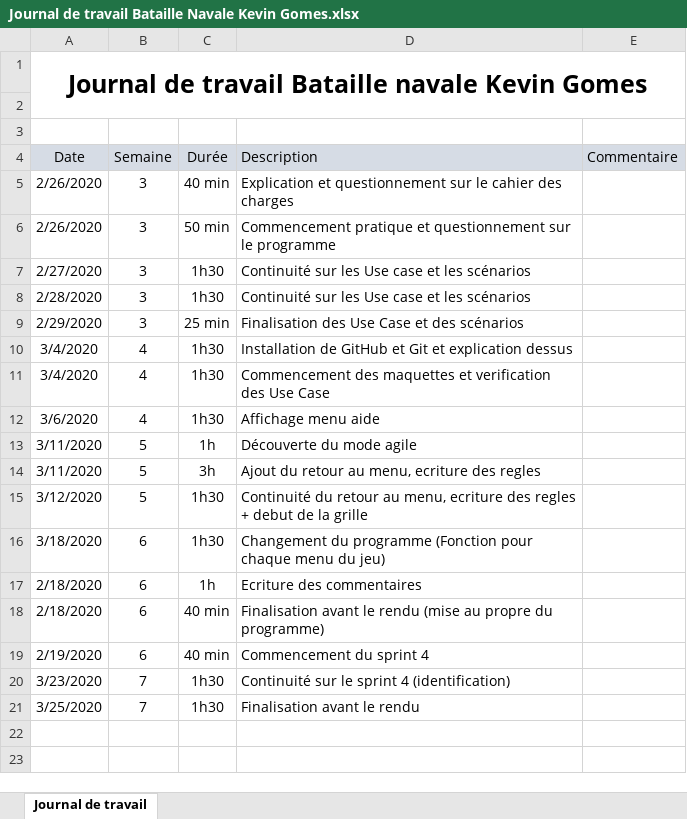
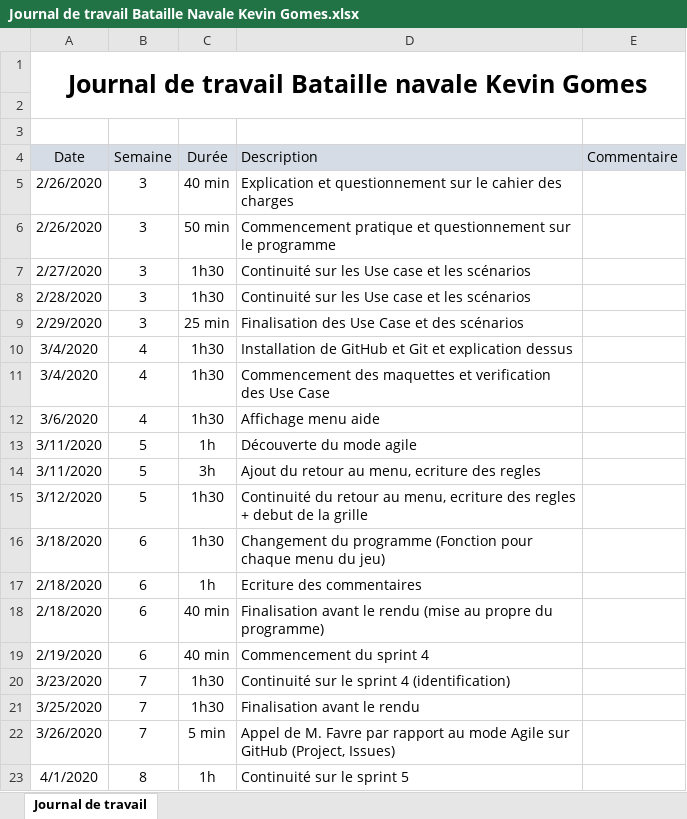
Before and after one commit to KevinGomesCPNV/BatailleNavale, an Excel workbook: Documentation/Journal de travail Bataille Navale Kevin Gomes.xlsx, sheet Journal de travail, drawn as a sheet; values as stored, in another font and other column widths than the file's, no borders; the diff names each change by its address in the sheet, - before the commit and + after, or states it on an @@ line.

```diff
--- a/Documentation/Journal de travail Bataille Navale Kevin Gomes.xlsx (sheet Journal de travail)
+++ b/Documentation/Journal de travail Bataille Navale Kevin Gomes.xlsx (sheet Journal de travail)
+row 22: 3/26/2020 | 7 | 5 min | Appel de M. Favre par rapport au mode Agile sur GitHub (Project, Issues)
+row 23: 4/1/2020 | 8 | 1h | Continuité sur le sprint 5
```
Also changed, not shown: Documentation/Journal de bord Bataille Navale Kevin Gomes.xlsx, 1 other file.
